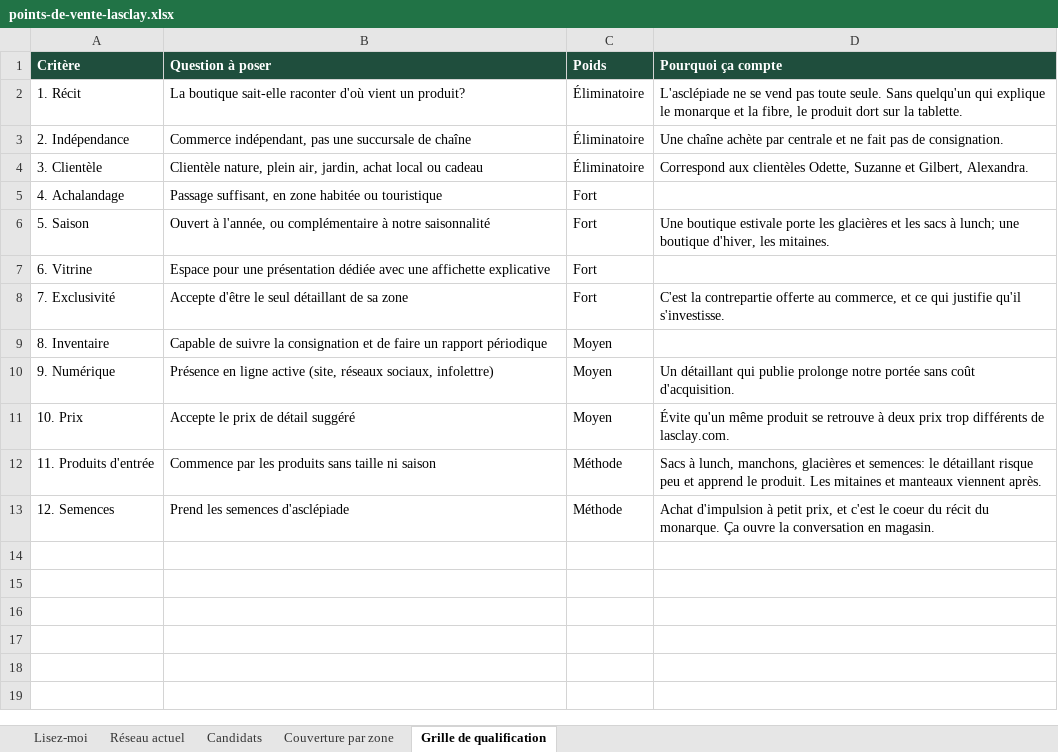
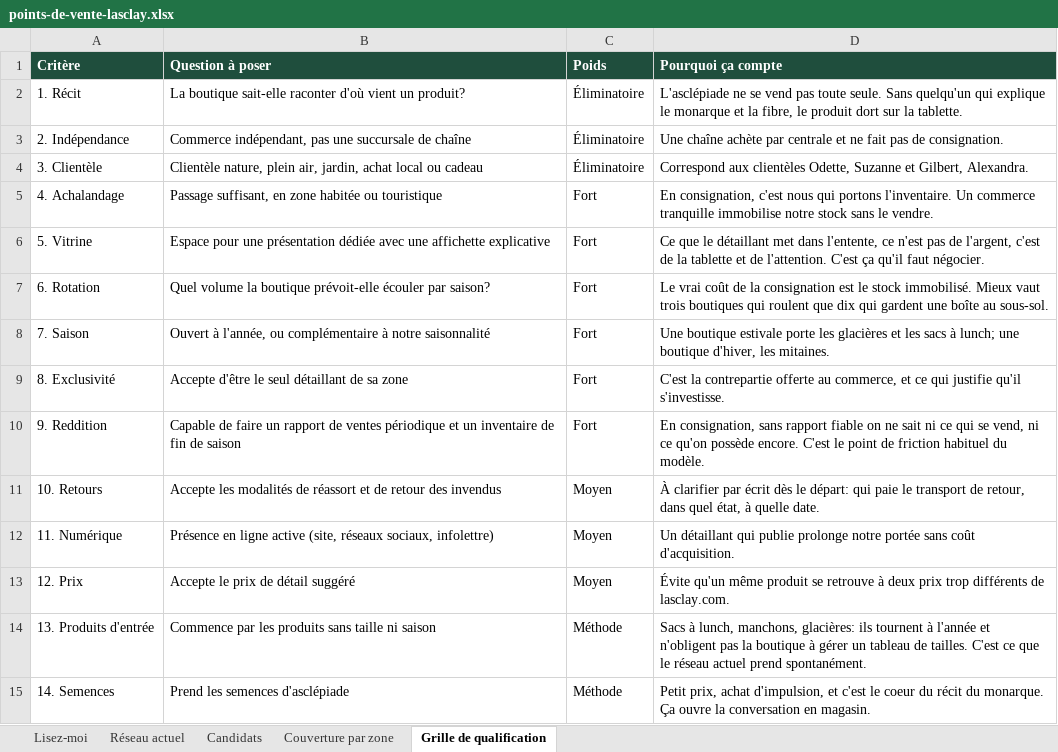
Before and after one commit to lasclay/missive-automations, an Excel workbook: retail-expansion/points-de-vente-lasclay.xlsx, sheet Grille de qualification, drawn as a sheet; values as stored, in another font and other column widths than the file's, no borders; removed rows and columns are numbered as before the commit, all else as after; the diff names each change by its address in the sheet, - before the commit and + after, or states it on an @@ line.

```diff
--- a/retail-expansion/points-de-vente-lasclay.xlsx (sheet Grille de qualification)
+++ b/retail-expansion/points-de-vente-lasclay.xlsx (sheet Grille de qualification)
-D5 (Pourquoi ça compte): (empty)
+D5 (Pourquoi ça compte): En consignation, c'est nous qui portons l'inventaire. Un commerce tranquille immobilise notre stock sans le vendre.
+row 6: 5. Vitrine | Espace pour une présentation dédiée avec une affichette explicative | Fort | Ce que le détaillant met dans l'entente, ce n'est pas de l'argent, c'est de la tablette et de l'attention. C'est ça qu'il faut négocier.
+row 7: 6. Rotation | Quel volume la boutique prévoit-elle écouler par saison? | Fort | Le vrai coût de la consignation est le stock immobilisé. Mieux vaut trois boutiques qui roulent que dix qui gardent une boîte au sous-sol.
-A8 (Critère): 5. Saison
+A8 (Critère): 7. Saison
-row 7: 6. Vitrine | Espace pour une présentation dédiée avec une affichette explicative | Fort
-A9 (Critère): 7. Exclusivité
+A9 (Critère): 8. Exclusivité
-row 9: 8. Inventaire | Capable de suivre la consignation et de faire un rapport périodique | Moyen
+row 10: 9. Reddition | Capable de faire un rapport de ventes périodique et un inventaire de fin de saison | Fort | En consignation, sans rapport fiable on ne sait ni ce qui se vend, ni ce qu'on possède encore. C'est le point de friction habituel du modèle.
+row 11: 10. Retours | Accepte les modalités de réassort et de retour des invendus | Moyen | À clarifier par écrit dès le départ: qui paie le transport de retour, dans quel état, à quelle date.
-A12 (Critère): 9. Numérique
+A12 (Critère): 11. Numérique
-A13 (Critère): 10. Prix
+A13 (Critère): 12. Prix
-A14 (Critère): 11. Produits d'entrée
+A14 (Critère): 13. Produits d'entrée
-D14 (Pourquoi ça compte): …lunch, manchons, glacières et semences: le détaillant risque peu et apprend le produit. Les mitaines et manteaux viennent après.
+D14 (Pourquoi ça compte): …lunch, manchons, glacières: ils tournent à l'année et n'obligent pas la boutique à gérer un tableau de tailles. C'est ce que le réseau actuel prend spontanément.
-A15 (Critère): 12. Semences
+A15 (Critère): 14. Semences
-D15 (Pourquoi ça compte): Achat d'impulsion à petit prix, et c'est…
+D15 (Pourquoi ça compte): Petit prix, achat d'impulsion, et c'est…
```
Also changed, not shown: sheet Lisez-moi, 1 other file.
